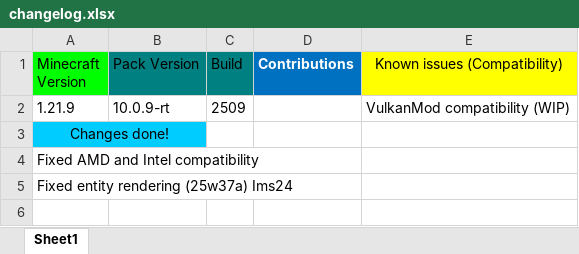
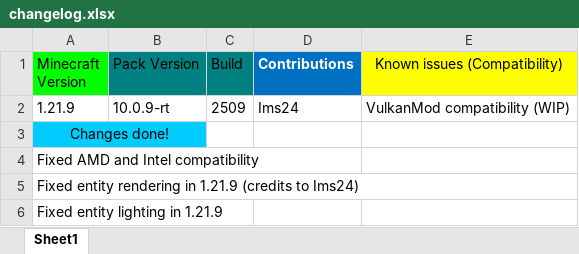
Before and after one commit to DogeStudiosMaster/DogePack, an Excel workbook: changelog.xlsx, sheet Sheet1, drawn as a sheet; values as stored, in another font and other column widths than the file's, no borders; the diff names each change by its address in the sheet, - before the commit and + after, or states it on an @@ line.

Commit message:
fixed entity lighting

```diff
--- a/changelog.xlsx (sheet Sheet1)
+++ b/changelog.xlsx (sheet Sheet1)
-D2 (Contributions): (empty)
+D2 (Contributions): Ims24
-A5 (Minecraft Version): Fixed entity rendering (25w37a) Ims24
+A5 (Minecraft Version): Fixed entity rendering in 1.21.9 (credits to Ims24)
+row 6: Fixed entity lighting in 1.21.9
```
Also changed, not shown: 1 other file.
